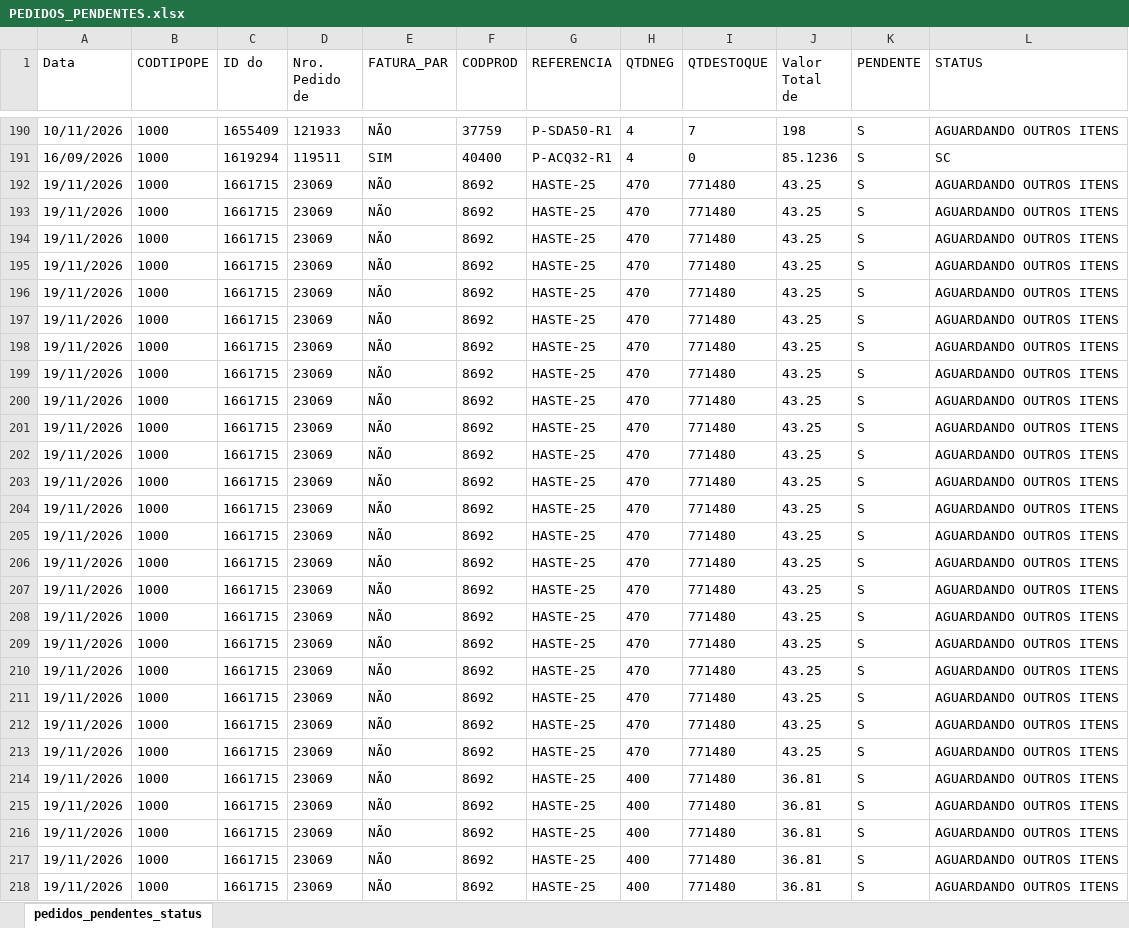
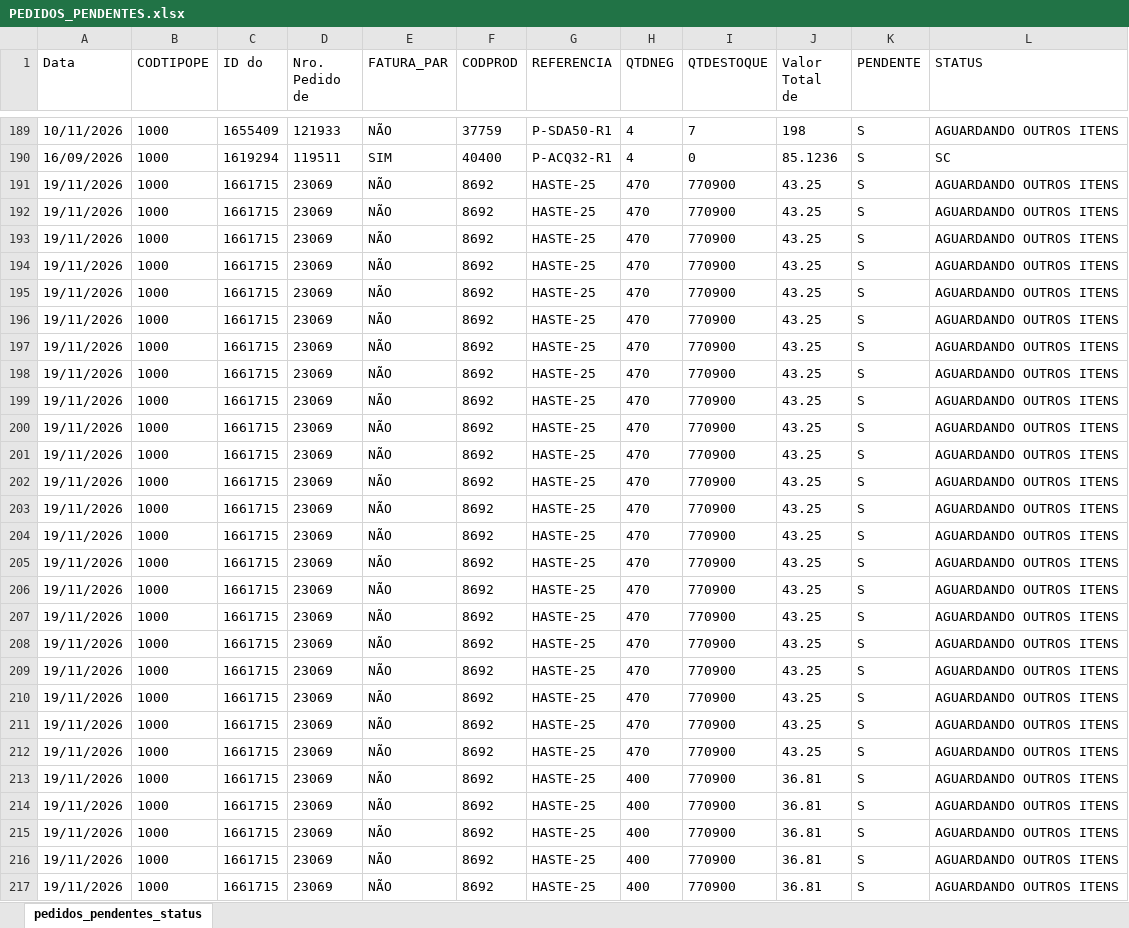
Before and after one commit to ghpcimp-wq/itens-pendentes, an Excel workbook: data/PEDIDOS_PENDENTES.xlsx, sheet pedidos_pendentes_status, drawn as a sheet; only a part is shown, gaps mark what is left out; values as stored, in another font and other column widths than the file's, no borders; charts and pictures not drawn; addresses are those after the commit; the diff covers the shown part only; the diff names each change by its address in the sheet, - before the commit and + after, or states it on an @@ line.

Commit message:
Atualiza pedidos pendentes 23/11/2026 17:45

```diff
--- a/data/PEDIDOS_PENDENTES.xlsx (sheet pedidos_pendentes_status)
+++ b/data/PEDIDOS_PENDENTES.xlsx (sheet pedidos_pendentes_status)
-I191:I217 (QTDESTOQUE): 771480
+I191:I217 (QTDESTOQUE): 770900
```
Also changed, not shown: 6 added rows, 72 removed rows and 95 edited cells elsewhere in this sheet.
